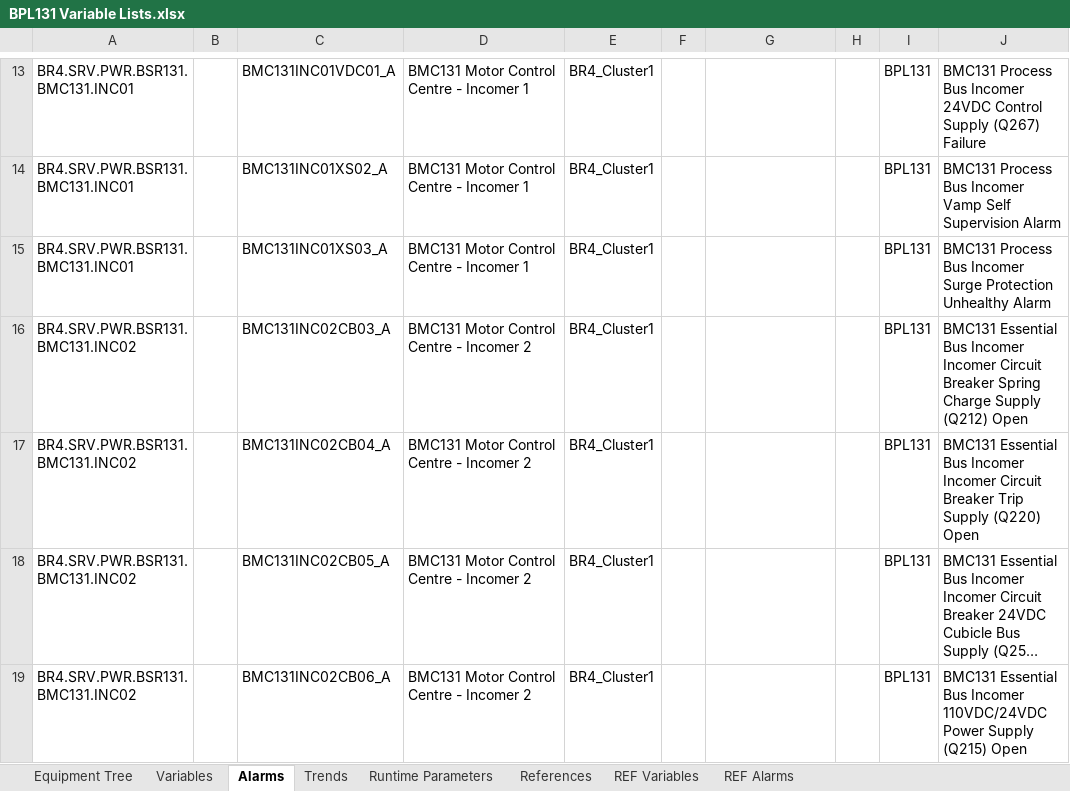
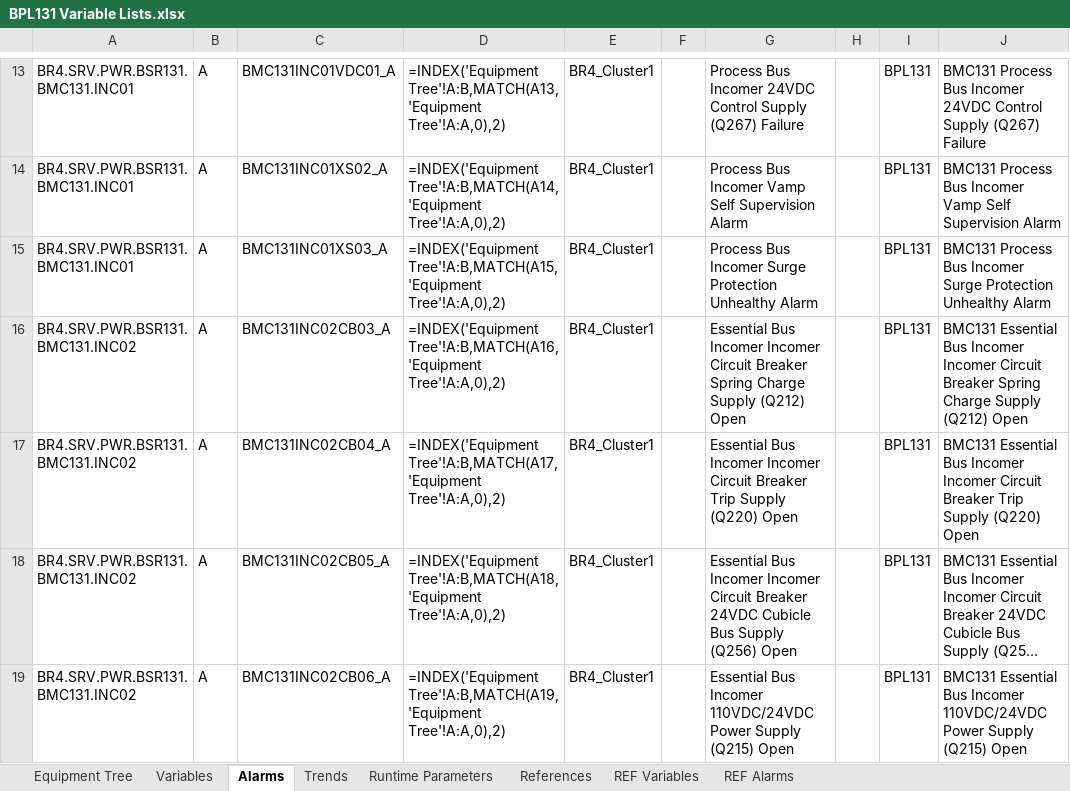
Before and after one commit to 5gen-solutions/Projects, an Excel workbook: 2026 BS1/Testing/Inputs/BPL131 Variable Lists.xlsx, sheet Alarms, drawn as a sheet; only a part is shown, gaps mark what is left out; long unchanged cells end in …; values as stored, in another font and other column widths than the file's, no borders; formulas without a stored value are shown as written; the diff covers the shown part only; the diff names each change by its address in the sheet, - before the commit and + after, or states it on an @@ line.

```diff
--- a/2026 BS1/Testing/Inputs/BPL131 Variable Lists.xlsx (sheet Alarms)
+++ b/2026 BS1/Testing/Inputs/BPL131 Variable Lists.xlsx (sheet Alarms)
-B13:B19: (empty)
+B13:B19: A
-D13: BMC131 Motor Control Centre - Incomer 1
+D13: =INDEX('Equipment Tree'!A:B,MATCH(A13,'Equipment Tree'!A:A,0),2)
-G13: (empty)
+G13: Process Bus Incomer 24VDC Control Supply (Q267) Failure
-D14: BMC131 Motor Control Centre - Incomer 1
+D14: =INDEX('Equipment Tree'!A:B,MATCH(A14,'Equipment Tree'!A:A,0),2)
-G14: (empty)
+G14: Process Bus Incomer Vamp Self Supervision Alarm
-D15: BMC131 Motor Control Centre - Incomer 1
+D15: =INDEX('Equipment Tree'!A:B,MATCH(A15,'Equipment Tree'!A:A,0),2)
-G15: (empty)
+G15: Process Bus Incomer Surge Protection Unhealthy Alarm
-D16: BMC131 Motor Control Centre - Incomer 2
+D16: =INDEX('Equipment Tree'!A:B,MATCH(A16,'Equipment Tree'!A:A,0),2)
-G16: (empty)
+G16: Essential Bus Incomer Incomer Circuit Breaker Spring Charge Supply (Q212) Open
-D17: BMC131 Motor Control Centre - Incomer 2
+D17: =INDEX('Equipment Tree'!A:B,MATCH(A17,'Equipment Tree'!A:A,0),2)
-G17: (empty)
+G17: Essential Bus Incomer Incomer Circuit Breaker Trip Supply (Q220) Open
-D18: BMC131 Motor Control Centre - Incomer 2
+D18: =INDEX('Equipment Tree'!A:B,MATCH(A18,'Equipment Tree'!A:A,0),2)
-G18: (empty)
+G18: Essential Bus Incomer Incomer Circuit Breaker 24VDC Cubicle Bus Supply (Q256) Open
-D19: BMC131 Motor Control Centre - Incomer 2
+D19: =INDEX('Equipment Tree'!A:B,MATCH(A19,'Equipment Tree'!A:A,0),2)
-G19: (empty)
+G19: Essential Bus Incomer 110VDC/24VDC Power Supply (Q215) Open
```
Also changed, not shown: 1665 edited cells and cell formats elsewhere in this sheet, sheet Trends, sheet Variables, 4 other files.
